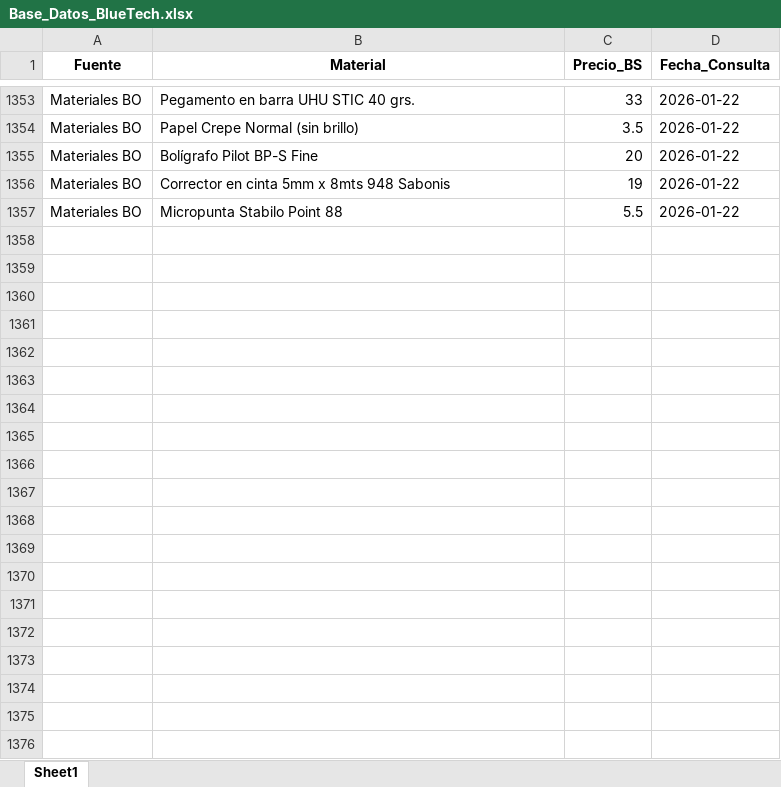
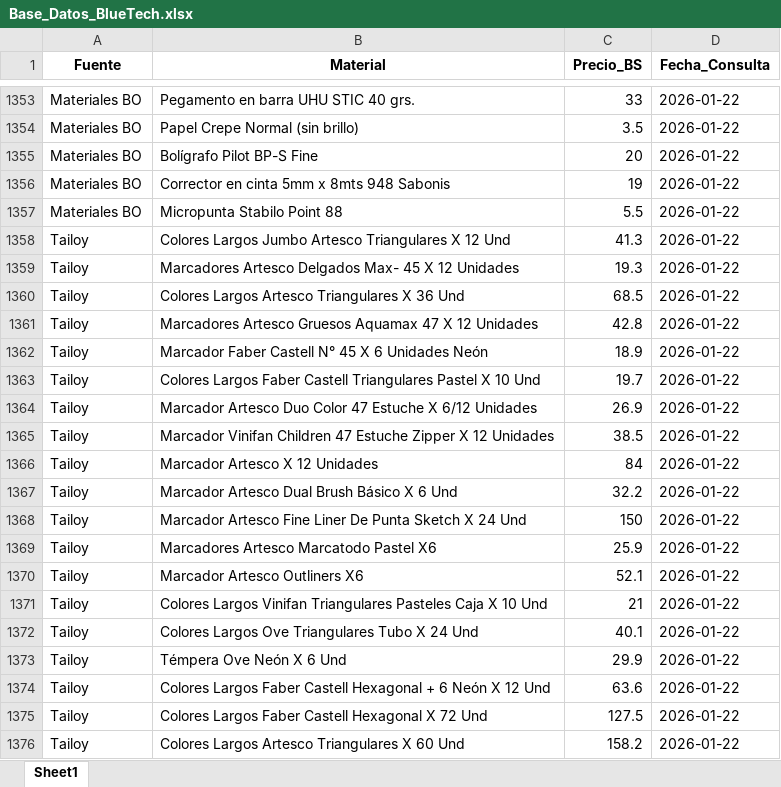
Before and after one commit to fertorm/Blue-Tech, an Excel workbook: Base_Datos_BlueTech.xlsx, sheet Sheet1, drawn as a sheet; only a part is shown, gaps mark what is left out; values as stored, in another font and other column widths than the file's, no borders; the diff covers the shown part only; the diff names each change by its address in the sheet, - before the commit and + after, or states it on an @@ line.

```diff
--- a/Base_Datos_BlueTech.xlsx (sheet Sheet1)
+++ b/Base_Datos_BlueTech.xlsx (sheet Sheet1)
+row 1358: Tailoy | Colores Largos Jumbo Artesco Triangulares X 12 Und | 41.3 | 2026-01-22
+row 1359: Tailoy | Marcadores Artesco Delgados Max- 45 X 12 Unidades | 19.3 | 2026-01-22
+row 1360: Tailoy | Colores Largos Artesco Triangulares X 36 Und | 68.5 | 2026-01-22
+row 1361: Tailoy | Marcadores Artesco Gruesos Aquamax 47 X 12 Unidades | 42.8 | 2026-01-22
+row 1362: Tailoy | Marcador Faber Castell N° 45 X 6 Unidades Neón | 18.9 | 2026-01-22
+row 1363: Tailoy | Colores Largos Faber Castell Triangulares Pastel X 10 Und | 19.7 | 2026-01-22
+row 1364: Tailoy | Marcador Artesco Duo Color 47 Estuche X 6/12 Unidades | 26.9 | 2026-01-22
+row 1365: Tailoy | Marcador Vinifan Children 47 Estuche Zipper X 12 Unidades | 38.5 | 2026-01-22
+row 1366: Tailoy | Marcador Artesco X 12 Unidades | 84 | 2026-01-22
+row 1367: Tailoy | Marcador Artesco Dual Brush Básico X 6 Und | 32.2 | 2026-01-22
+row 1368: Tailoy | Marcador Artesco Fine Liner De Punta Sketch X 24 Und | 150 | 2026-01-22
+row 1369: Tailoy | Marcadores Artesco Marcatodo Pastel X6 | 25.9 | 2026-01-22
+row 1370: Tailoy | Marcador Artesco Outliners X6 | 52.1 | 2026-01-22
+row 1371: Tailoy | Colores Largos Vinifan Triangulares Pasteles Caja X 10 Und | 21 | 2026-01-22
+row 1372: Tailoy | Colores Largos Ove Triangulares Tubo X 24 Und | 40.1 | 2026-01-22
+row 1373: Tailoy | Témpera Ove Neón X 6 Und | 29.9 | 2026-01-22
+row 1374: Tailoy | Colores Largos Faber Castell Hexagonal + 6 Neón X 12 Und | 63.6 | 2026-01-22
+row 1375: Tailoy | Colores Largos Faber Castell Hexagonal X 72 Und | 127.5 | 2026-01-22
+row 1376: Tailoy | Colores Largos Artesco Triangulares X 60 Und | 158.2 | 2026-01-22
```
Also changed, not shown: 320 added rows elsewhere in this sheet, 11 other files.
